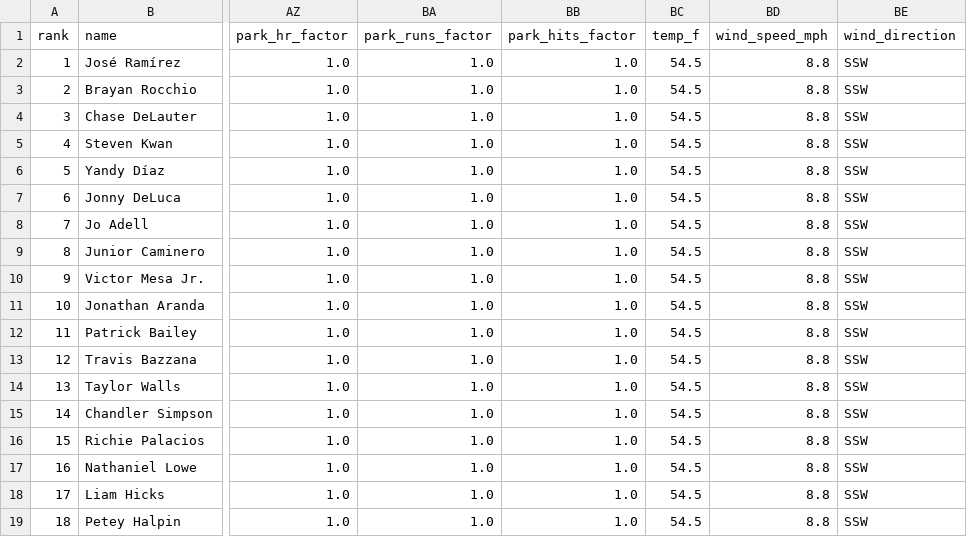
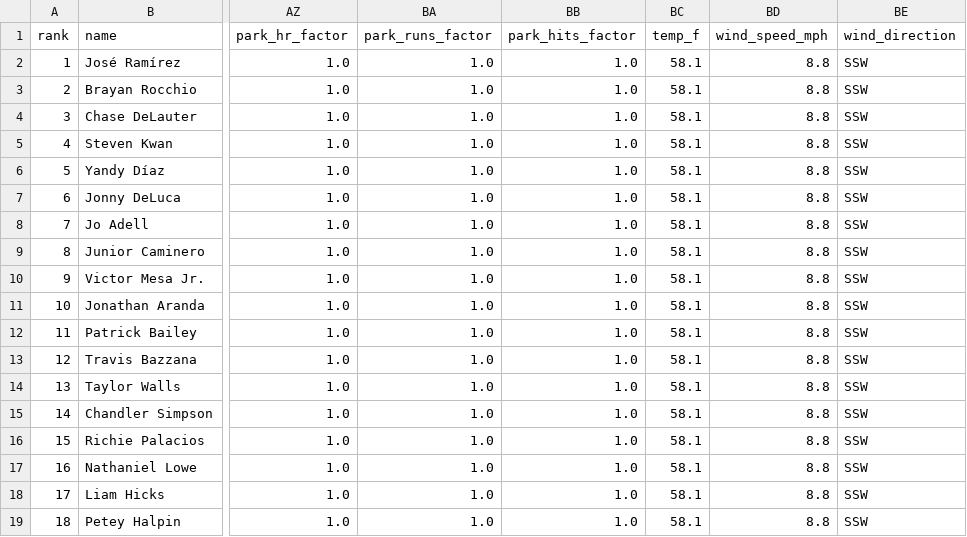
Before and after one commit to macassvic-cmd/mlb-fantasy, a CSV file: output/projections_today.csv, drawn as a sheet; only a part is shown, gaps mark what is left out; the diff names each change by its address in the sheet, - before the commit and + after, or states it on an @@ line.

```diff
--- a/output/projections_today.csv
+++ b/output/projections_today.csv
-BC2:BC19 (temp_f): 54.5
+BC2:BC19 (temp_f): 58.1
```
Also changed, not shown: 5 other files.
